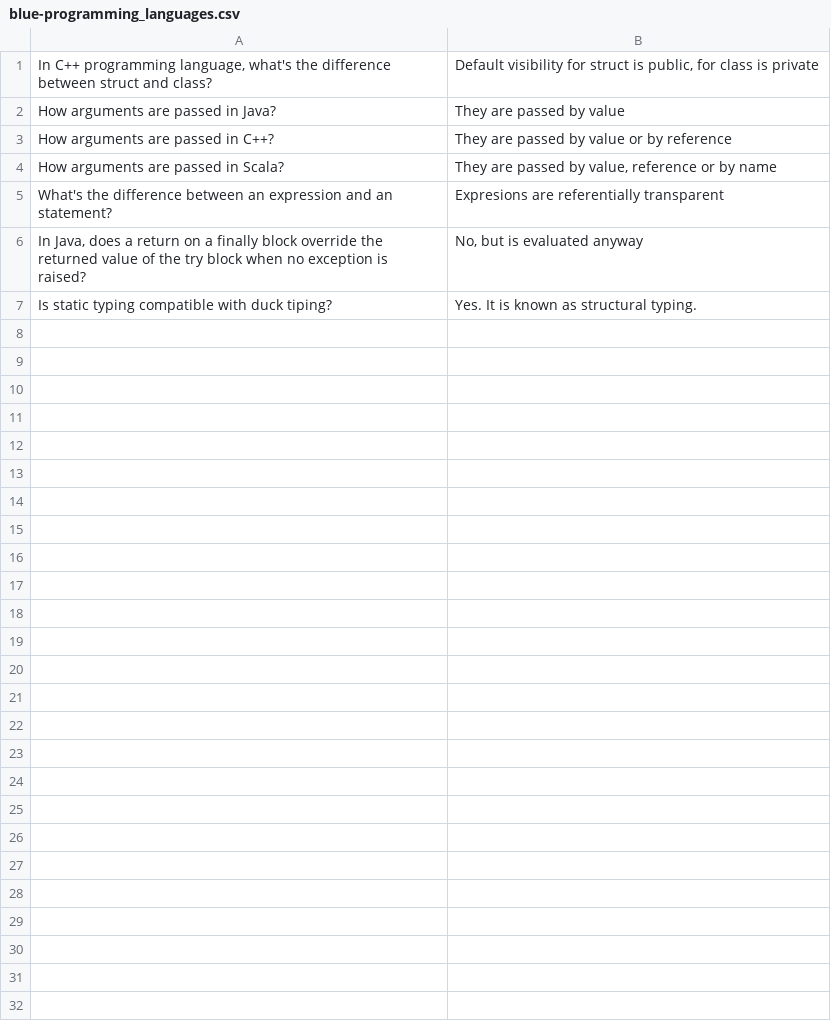
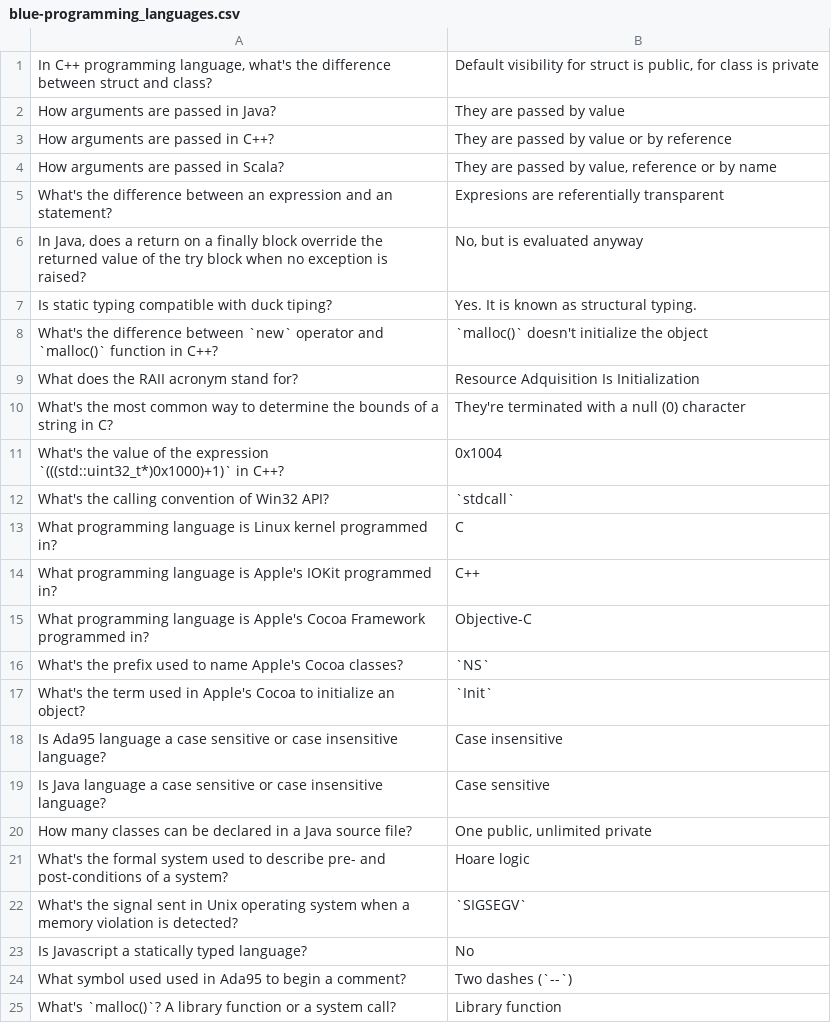
Before and after one commit to apoloval/cs-trivia, a CSV file: data/blue-programming_languages.csv, drawn as a sheet; the diff names each change by its address in the sheet, - before the commit and + after, or states it on an @@ line.

```diff
--- a/data/blue-programming_languages.csv
+++ b/data/blue-programming_languages.csv
+row 8: What's the difference between `new` operator and `malloc()` function in C++? | `malloc()` doesn't initialize the object
+row 9: What does the RAII acronym stand for? | Resource Adquisition Is Initialization
+row 10: What's the most common way to determine the bounds of a string in C? | They're terminated with a null (0) character
+row 11: What's the value of the expression `(((std::uint32_t*)0x1000)+1)` in C++? | 0x1004
+row 12: What's the calling convention of Win32 API? | `stdcall`
+row 13: What programming language is Linux kernel programmed in? | C
+row 14: What programming language is Apple's IOKit programmed in? | C++
+row 15: What programming language is Apple's Cocoa Framework programmed in? | Objective-C
+row 16: What's the prefix used to name Apple's Cocoa classes? | `NS`
+row 17: What's the term used in Apple's Cocoa to initialize an object? | `Init`
+row 18: Is Ada95 language a case sensitive or case insensitive language? | Case insensitive
+row 19: Is Java language a case sensitive or case insensitive language? | Case sensitive
+row 20: How many classes can be declared in a Java source file? | One public, unlimited private
+row 21: What's the formal system used to describe pre- and post-conditions of a system? | Hoare logic
+row 22: What's the signal sent in Unix operating system when a memory violation is detected? | `SIGSEGV`
+row 23: Is Javascript a statically typed language? | No
+row 24: What symbol used used in Ada95 to begin a comment? | Two dashes (`--`)
+row 25: What's `malloc()`? A library function or a system call? | Library function
```
Also changed, not shown: data/brown-algorithmics_and_math.csv, data/orange-networks_and_internet.csv, 3 other files.
